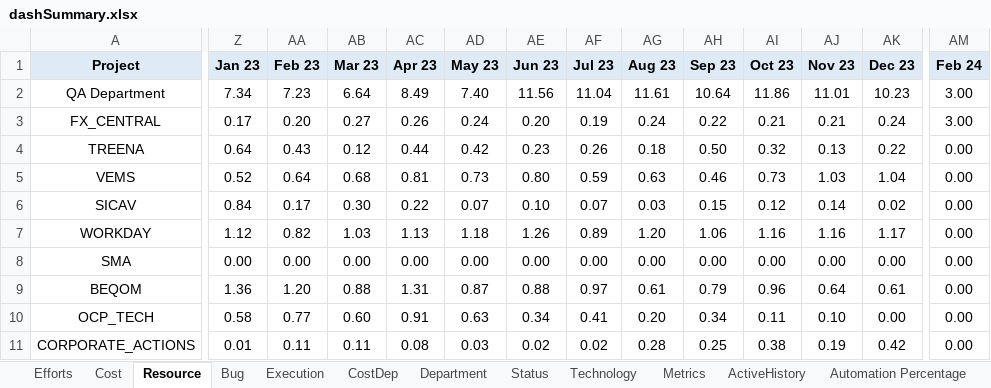
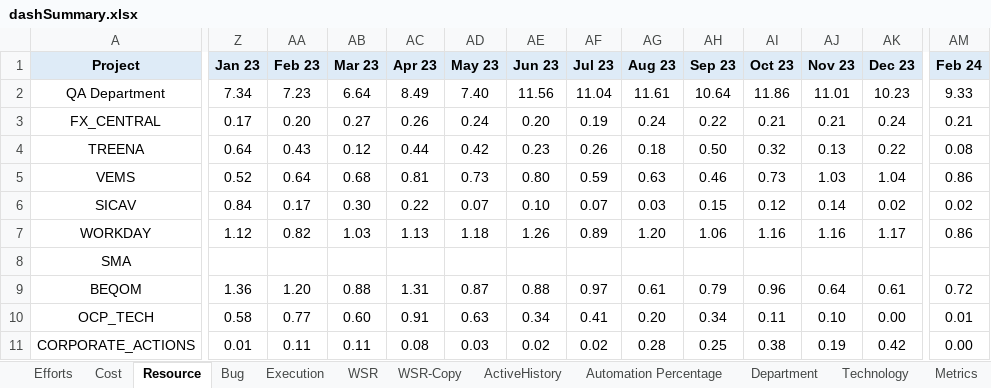
Before and after one commit to VigneshDhakshnamoorthy/KMDV-Dash, an Excel workbook: dataSources/monthData/dashSummary.xlsx, sheet Resource, drawn as a sheet; only a part is shown, gaps mark what is left out; values as stored, in another font and other column widths than the file's, no borders; the diff covers the shown part only; the diff names each change by its address in the sheet, - before the commit and + after, or states it on an @@ line.

```diff
--- a/dataSources/monthData/dashSummary.xlsx (sheet Resource)
+++ b/dataSources/monthData/dashSummary.xlsx (sheet Resource)
-sheet tab: CostDep
-sheet tab: Status
+sheet tab: WSR
+sheet tab: WSR-Copy
@@ sheet tab order changed: Efforts | Cost | Resource | Bug | Execution | WSR | WSR-Copy | ActiveHistory | Automation Percentage | Department | Technology | Metrics @@
-AM2 (Feb 24): 3.00
+AM2 (Feb 24): 9.33
-AM3 (Feb 24): 3.00
+AM3 (Feb 24): 0.21
-AM4 (Feb 24): 0.00
+AM4 (Feb 24): 0.08
-AM5 (Feb 24): 0.00
+AM5 (Feb 24): 0.86
-AM6 (Feb 24): 0.00
+AM6 (Feb 24): 0.02
-AM7 (Feb 24): 0.00
+AM7 (Feb 24): 0.86
-Z8 (Jan 23): 0.00
+Z8 (Jan 23): (empty)
-AA8 (Feb 23): 0.00
+AA8 (Feb 23): (empty)
-AB8 (Mar 23): 0.00
+AB8 (Mar 23): (empty)
-AC8 (Apr 23): 0.00
+AC8 (Apr 23): (empty)
-AD8 (May 23): 0.00
+AD8 (May 23): (empty)
-AE8 (Jun 23): 0.00
+AE8 (Jun 23): (empty)
-AF8 (Jul 23): 0.00
+AF8 (Jul 23): (empty)
-AG8 (Aug 23): 0.00
+AG8 (Aug 23): (empty)
-AH8 (Sep 23): 0.00
+AH8 (Sep 23): (empty)
-AI8 (Oct 23): 0.00
+AI8 (Oct 23): (empty)
-AJ8 (Nov 23): 0.00
+AJ8 (Nov 23): (empty)
-AK8 (Dec 23): 0.00
+AK8 (Dec 23): (empty)
-AM8 (Feb 24): 0.00
+AM8 (Feb 24): (empty)
-AM9 (Feb 24): 0.00
+AM9 (Feb 24): 0.72
-AM10 (Feb 24): 0.00
+AM10 (Feb 24): 0.01
```
Also changed, not shown: 2 added rows and 47 edited cells elsewhere in this sheet, sheet Execution, sheet Cost, sheet Efforts, sheet Bug, sheet Automation Percentage, sheet Department, 2 more sheets, formulas that keep their value, 49 other files.
